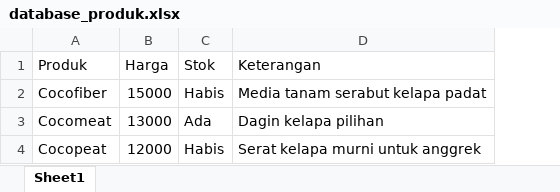
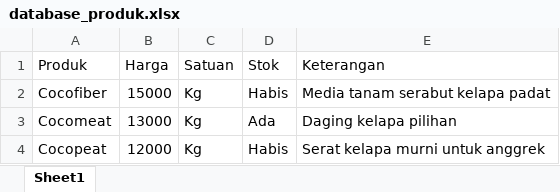
Before and after one commit to alvinjizdan/compro-ai-agent, an Excel workbook: public/database_produk.xlsx, sheet Sheet1, drawn as a sheet; values as stored, in another font and other column widths than the file's, no borders; addresses are those after the commit; the diff names each change by its address in the sheet, - before the commit and + after, or states it on an @@ line.

```diff
--- a/public/database_produk.xlsx (sheet Sheet1)
+++ b/public/database_produk.xlsx (sheet Sheet1)
+column C (Satuan), rows 2-4: all Kg
-E3 (Keterangan): Dagin kelapa pilihan
+E3 (Keterangan): Daging kelapa pilihan
```
Also changed, not shown: 4 other files.
